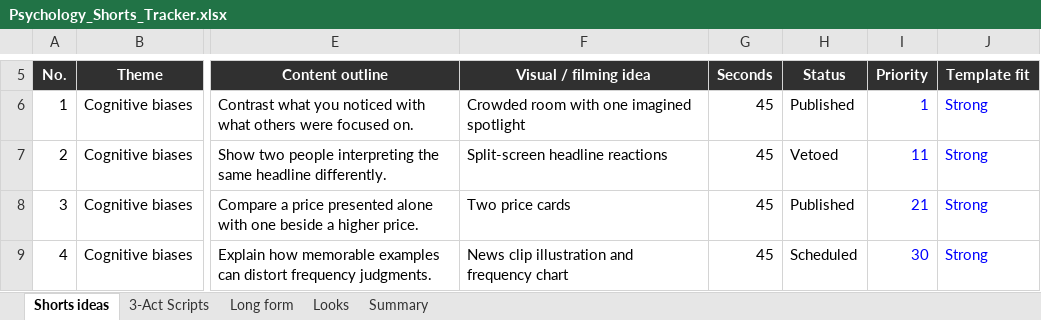
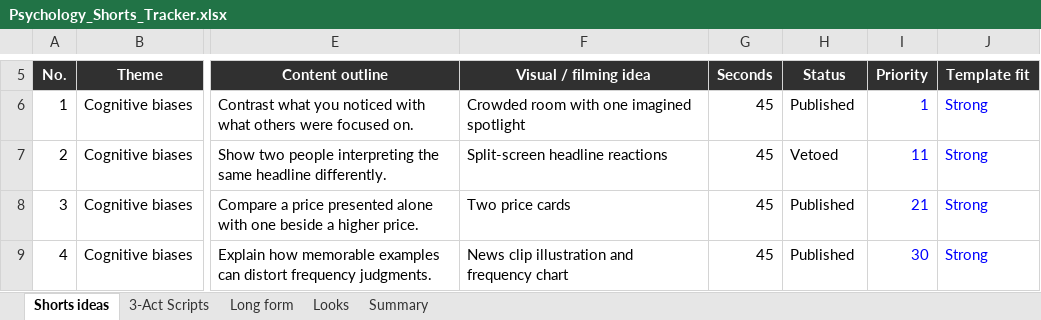
Before and after one commit to SamShark777/motion-as-code, an Excel workbook: shorts/Psychology_Shorts_Tracker.xlsx, sheet Shorts ideas, drawn as a sheet; only a part is shown, gaps mark what is left out; values as stored, in another font and other column widths than the file's, no borders; conditional formats and table styles not drawn; the diff covers the shown part only; the diff names each change by its address in the sheet, - before the commit and + after, or states it on an @@ line.

Commit message:
ci: scheduled 2026-10-20

```diff
--- a/shorts/Psychology_Shorts_Tracker.xlsx (sheet Shorts ideas)
+++ b/shorts/Psychology_Shorts_Tracker.xlsx (sheet Shorts ideas)
-H9 (Status): Scheduled
+H9 (Status): Published
```
Also changed, not shown: 21 edited cells elsewhere in this sheet, 7 other files.
